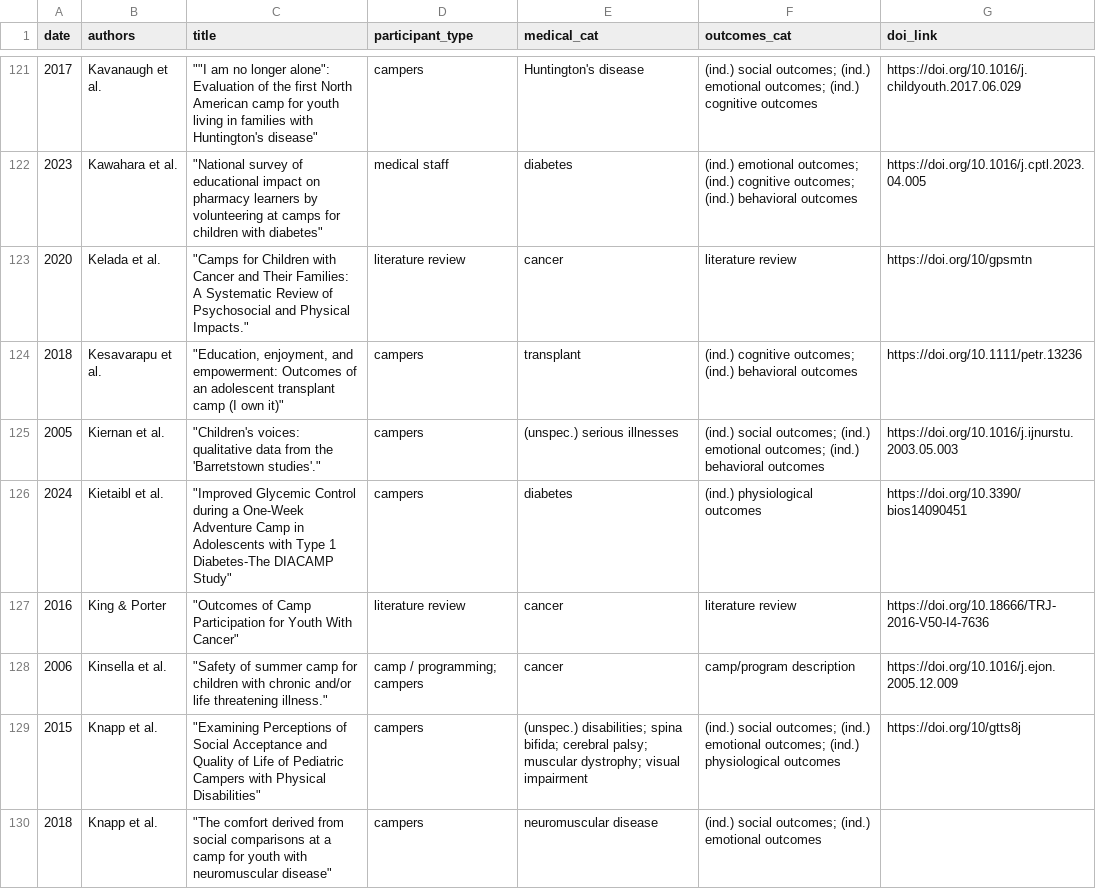
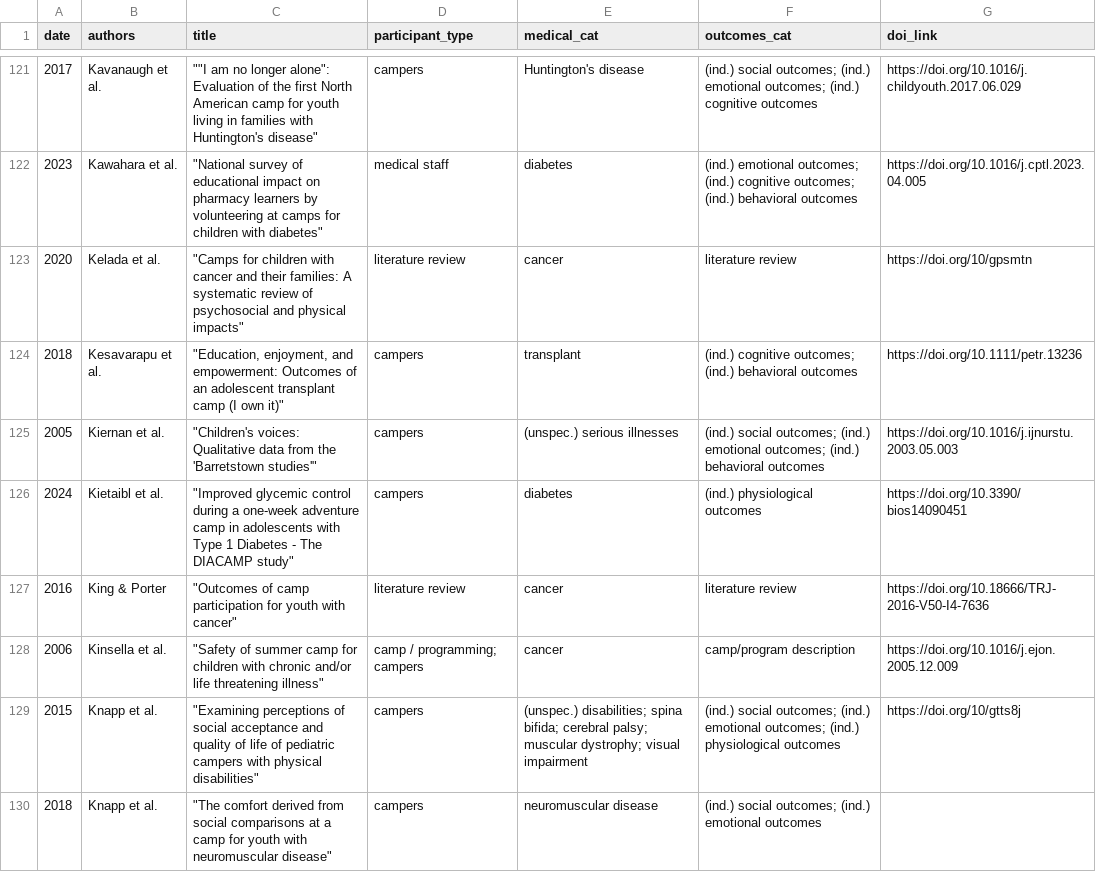
Before and after one commit to jonathangerth/jonathangerth.github.io, a CSV file: assets/database.csv, drawn as a sheet; only a part is shown, gaps mark what is left out; the diff covers the shown part only; the diff names each change by its address in the sheet, - before the commit and + after, or states it on an @@ line.

Commit message:
Add files via upload
fixing lots of typos and capitalization of article titles

```diff
--- a/assets/database.csv
+++ b/assets/database.csv
-C123 (title): "Camps for Children with Cancer and Their Families: A Systematic Review of Psychosocial and Physical Impacts."
+C123 (title): "Camps for children with cancer and their families: A systematic review of psychosocial and physical impacts"
-C125 (title): "Children's voices: qualitative data from the 'Barretstown studies'."
+C125 (title): "Children's voices: Qualitative data from the 'Barretstown studies'"
-C126 (title): "Improved Glycemic Control during a One-Week Adventure Camp in Adolescents with Type 1 Diabetes-The DIACAMP Study"
+C126 (title): "Improved glycemic control during a one-week adventure camp in adolescents with Type 1 Diabetes - The DIACAMP study"
-C127 (title): "Outcomes of Camp Participation for Youth With Cancer"
+C127 (title): "Outcomes of camp participation for youth with cancer"
-C128 (title): …life threatening illness."
+C128 (title): …life threatening illness"
-C129 (title): "Examining Perceptions of Social Acceptance and Quality of Life of Pediatric Campers with Physical Disabilities"
+C129 (title): "Examining perceptions of social acceptance and quality of life of pediatric campers with physical disabilities"
```
Also changed, not shown: 161 edited cells elsewhere in this file.
